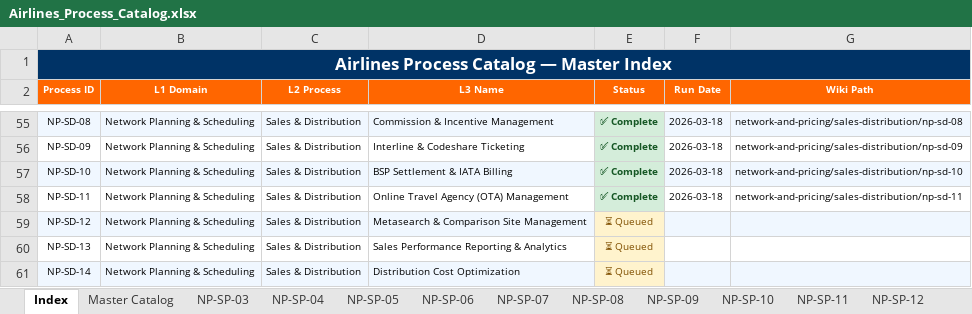
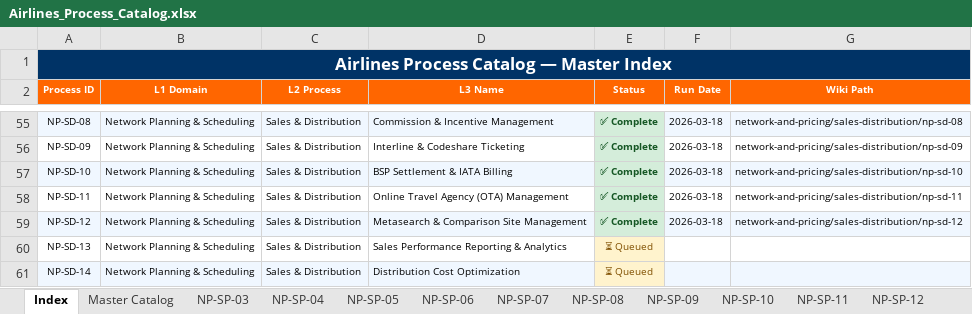
Before and after one commit to ghatk047/airline-process-wiki, an Excel workbook: data/Airlines_Process_Catalog.xlsx, sheet Index, drawn as a sheet; only a part is shown, gaps mark what is left out; values as stored, in another font and other column widths than the file's, no borders; the diff names each change by its address in the sheet, - before the commit and + after, or states it on an @@ line.

Commit message:
Add NP-SD-12: Metasearch & Comparison Site Management — L4 steps, BPMN, slides, wiki page

```diff
--- a/data/Airlines_Process_Catalog.xlsx (sheet Index)
+++ b/data/Airlines_Process_Catalog.xlsx (sheet Index)
-E59 (Status): ⏳ Queued
+E59 (Status): ✅ Complete
@@ E59 fill: #FFF3CD → #D4EDDA, bold: off → on, text colour: #7F4F00 → #155724 @@
-F59 (Run Date): (empty)
+F59 (Run Date): 2026-03-18
-G59 (Wiki Path): (empty)
+G59 (Wiki Path): network-and-pricing/sales-distribution/np-sd-12
```
Also changed, not shown: sheet Master Catalog, other sheet tabs, 27 other files.
